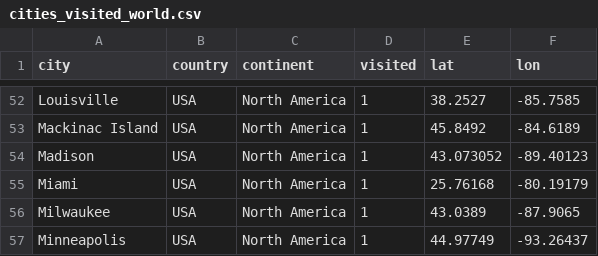
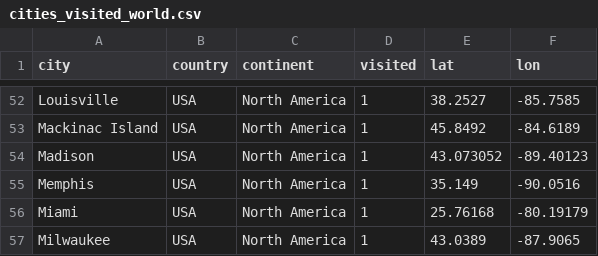
Before and after one commit to lyndalin/travels, a CSV file: code/data/cities_visited_world.csv, drawn as a sheet; only a part is shown, gaps mark what is left out; the shorter side is filled out with more unchanged rows.

```diff
--- a/code/data/cities_visited_world.csv
+++ b/code/data/cities_visited_world.csv
@@ -54,2 +54,3 @@ Mackinac Island,USA,North America,1,45.8492,-84.6189
 Madison,USA,North America,1,43.073052,-89.40123
+Memphis,USA,North America,1,35.149,-90.0516
 Miami,USA,North America,1,25.76168,-80.19179
```
Also changed, not shown: 1 other file.
